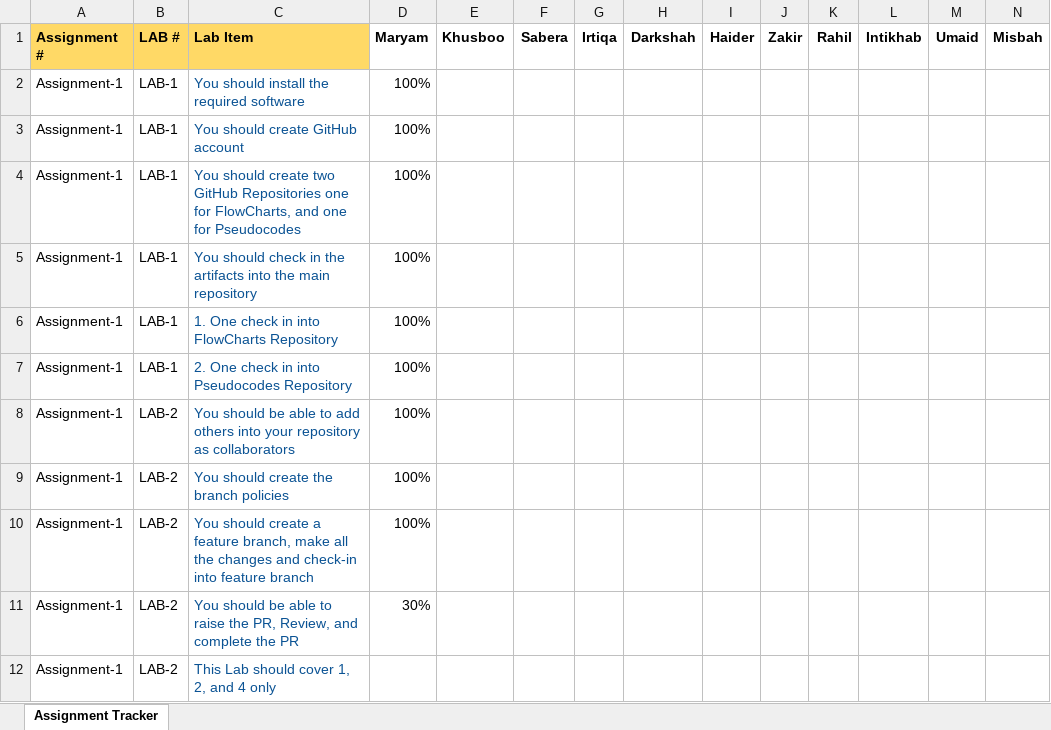
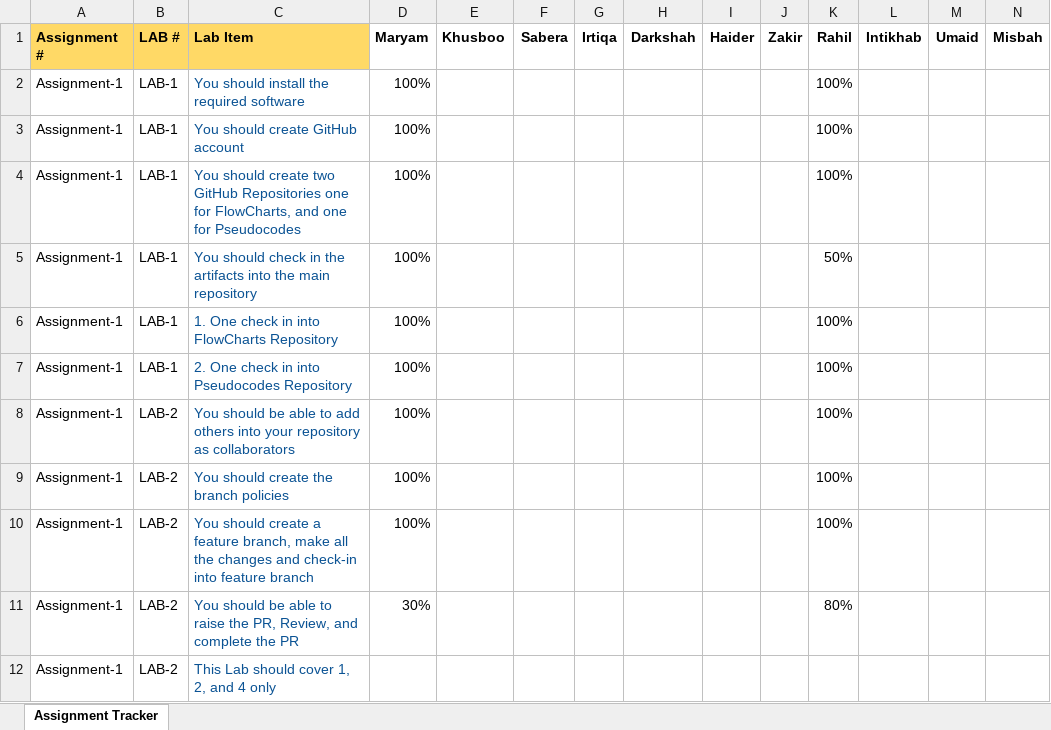
Before and after one commit to HorizonDreamVision/fs_ITMentoring_March2024, an Excel workbook: Assignments/Assignments Tracker.xlsx, sheet Assignment Tracker, drawn as a sheet; values as stored, in another font and other column widths than the file's, no borders; the diff names each change by its address in the sheet, - before the commit and + after, or states it on an @@ line.

Commit message:
Rahil-Commit

```diff
--- a/Assignments/Assignments Tracker.xlsx (sheet Assignment Tracker)
+++ b/Assignments/Assignments Tracker.xlsx (sheet Assignment Tracker)
-K2:K4 (Rahil): (empty)
+K2:K4 (Rahil): 100%
-K5 (Rahil): (empty)
+K5 (Rahil): 50%
-K6:K10 (Rahil): (empty)
+K6:K10 (Rahil): 100%
-K11 (Rahil): (empty)
+K11 (Rahil): 80%
```
